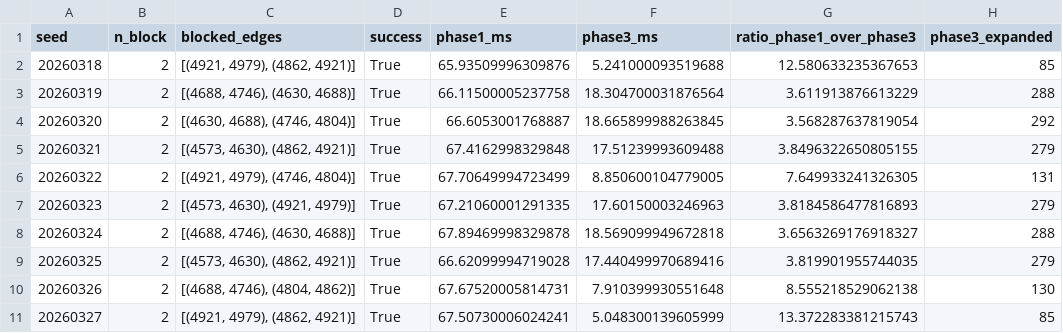
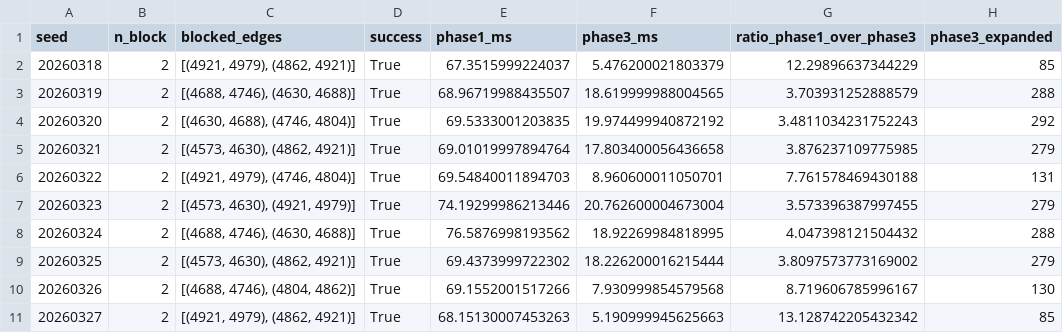
Before and after one commit to 42095308/LPA-Star-for-mountainous-terrain, a CSV file: lpa_seed_sweep.csv, drawn as a sheet; only a part is shown; the diff covers the shown part only; the diff names each change by its address in the sheet, - before the commit and + after, or states it on an @@ line.

```diff
--- a/lpa_seed_sweep.csv
+++ b/lpa_seed_sweep.csv
-E2 (phase1_ms): 65.93509996309876
+E2 (phase1_ms): 67.3515999224037
-F2 (phase3_ms): 5.241000093519688
+F2 (phase3_ms): 5.476200021803379
-G2 (ratio_phase1_over_phase3): 12.580633235367653
+G2 (ratio_phase1_over_phase3): 12.29896637344229
-E3 (phase1_ms): 66.11500005237758
+E3 (phase1_ms): 68.96719988435507
-F3 (phase3_ms): 18.304700031876564
+F3 (phase3_ms): 18.619999988004565
-G3 (ratio_phase1_over_phase3): 3.611913876613229
+G3 (ratio_phase1_over_phase3): 3.703931252888579
-E4 (phase1_ms): 66.6053001768887
+E4 (phase1_ms): 69.5333001203835
-F4 (phase3_ms): 18.665899988263845
+F4 (phase3_ms): 19.974499940872192
-G4 (ratio_phase1_over_phase3): 3.568287637819054
+G4 (ratio_phase1_over_phase3): 3.4811034231752243
-E5 (phase1_ms): 67.4162998329848
+E5 (phase1_ms): 69.01019997894764
-F5 (phase3_ms): 17.51239993609488
+F5 (phase3_ms): 17.803400056436658
-G5 (ratio_phase1_over_phase3): 3.8496322650805155
+G5 (ratio_phase1_over_phase3): 3.876237109775985
-E6 (phase1_ms): 67.70649994723499
+E6 (phase1_ms): 69.54840011894703
-F6 (phase3_ms): 8.850600104779005
+F6 (phase3_ms): 8.960600011050701
-G6 (ratio_phase1_over_phase3): 7.649933241326305
+G6 (ratio_phase1_over_phase3): 7.761578469430188
-E7 (phase1_ms): 67.21060001291335
+E7 (phase1_ms): 74.19299986213446
-F7 (phase3_ms): 17.60150003246963
+F7 (phase3_ms): 20.762600004673004
-G7 (ratio_phase1_over_phase3): 3.8184586477816893
+G7 (ratio_phase1_over_phase3): 3.573396387997455
-E8 (phase1_ms): 67.89469998329878
+E8 (phase1_ms): 76.5876998193562
-F8 (phase3_ms): 18.569099949672818
+F8 (phase3_ms): 18.92269984818995
-G8 (ratio_phase1_over_phase3): 3.6563269176918327
+G8 (ratio_phase1_over_phase3): 4.047398121504432
-E9 (phase1_ms): 66.62099994719028
+E9 (phase1_ms): 69.4373999722302
-F9 (phase3_ms): 17.440499970689416
+F9 (phase3_ms): 18.226200016215444
-G9 (ratio_phase1_over_phase3): 3.819901955744035
+G9 (ratio_phase1_over_phase3): 3.8097573773169002
-E10 (phase1_ms): 67.67520005814731
+E10 (phase1_ms): 69.1552001517266
-F10 (phase3_ms): 7.910399930551648
+F10 (phase3_ms): 7.930999854579568
-G10 (ratio_phase1_over_phase3): 8.555218529062138
+G10 (ratio_phase1_over_phase3): 8.719606785996167
-E11 (phase1_ms): 67.50730006024241
+E11 (phase1_ms): 68.15130007453263
-F11 (phase3_ms): 5.048300139605999
+F11 (phase3_ms): 5.190999945625663
-G11 (ratio_phase1_over_phase3): 13.372283381215743
+G11 (ratio_phase1_over_phase3): 13.128742205432342
```
Also changed, not shown: 120 edited cells elsewhere in this file, 5 other files.
